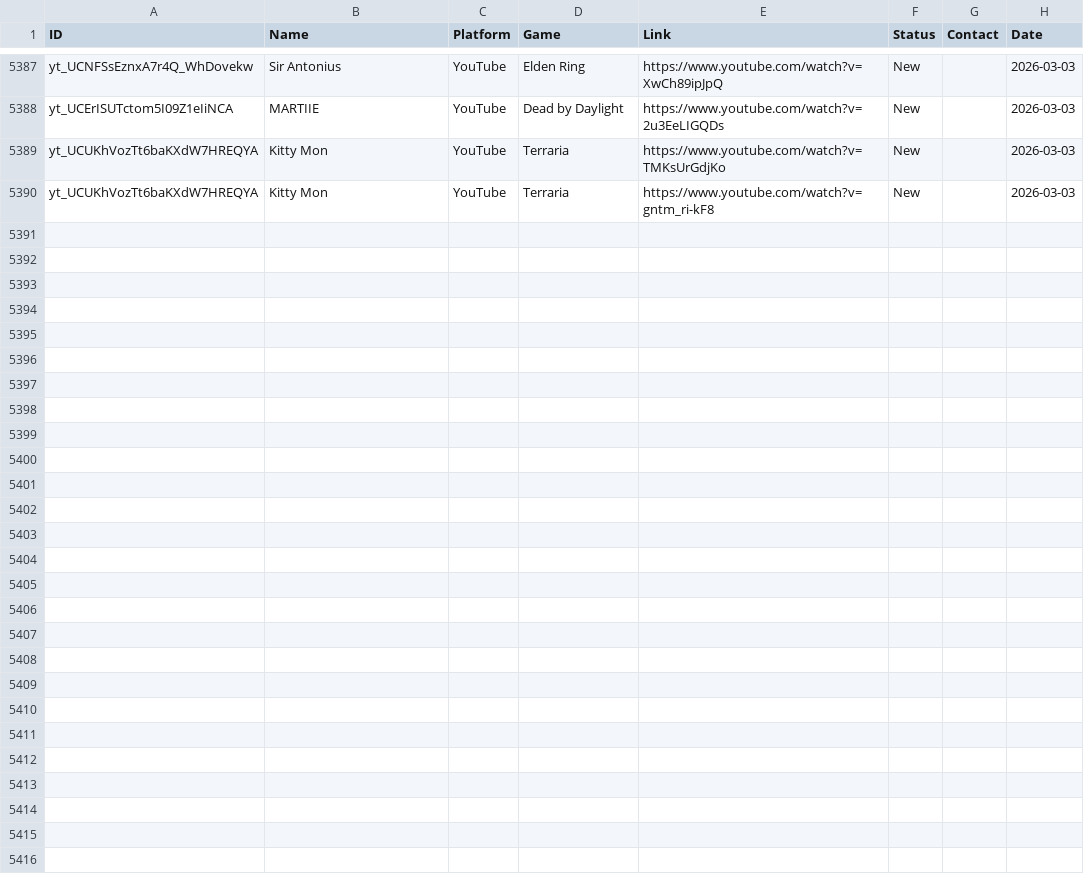
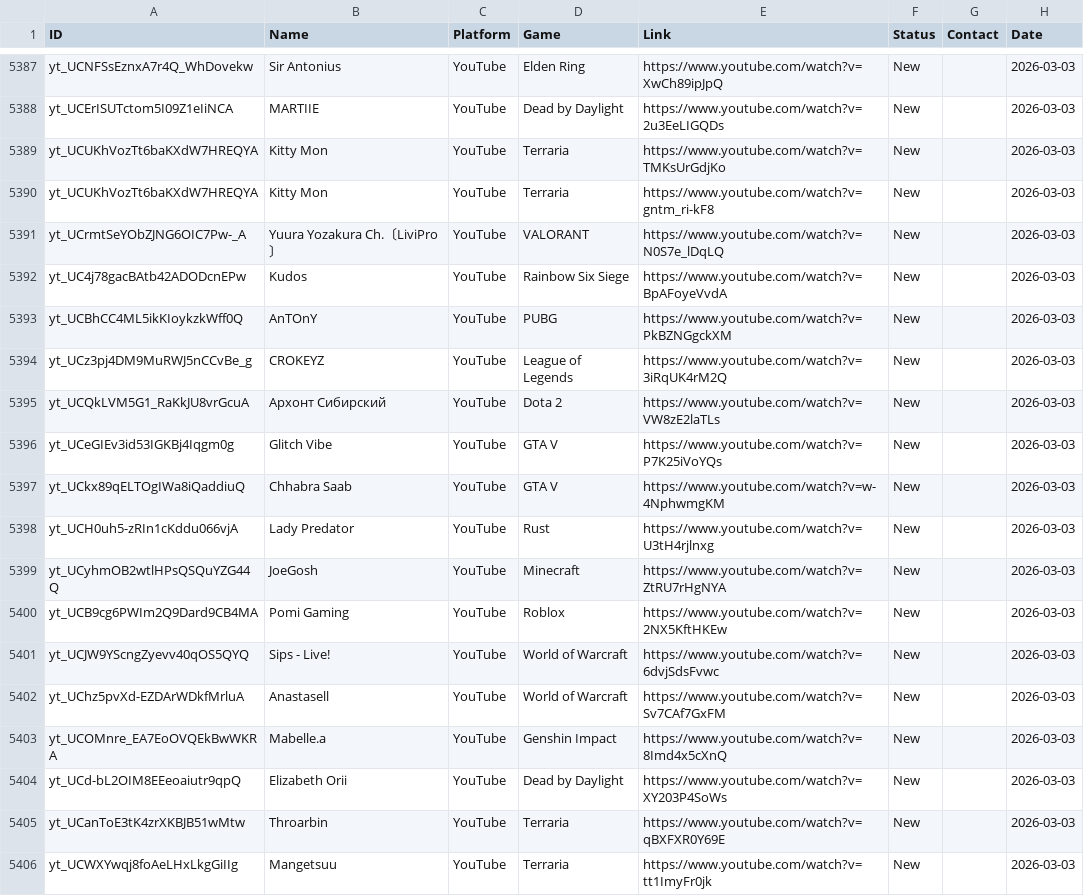
Before and after one commit to Tatarlibrarian/twitch-scraper, a CSV file: leads.csv, drawn as a sheet; only a part is shown, gaps mark what is left out.

```diff
--- a/leads.csv
+++ b/leads.csv
@@ -5390 +5390,17 @@ yt_UCUKhVozTt6baKXdW7HREQYA,Kitty Mon,YouTube,Terraria,https://www.youtube.com/w
 yt_UCUKhVozTt6baKXdW7HREQYA,Kitty Mon,YouTube,Terraria,https://www.youtube.com/watch?v=gntm_ri-kF8,New,,2026-03-03
+yt_UCrmtSeYObZJNG6OIC7Pw-_A,Yuura Yozakura Ch.〔LiviPro〕,YouTube,VALORANT,https://www.youtube.com/watch?v=N0S7e_lDqLQ,New,,2026-03-03
+yt_UC4j78gacBAtb42ADODcnEPw,Kudos,YouTube,Rainbow Six Siege,https://www.youtube.com/watch?v=BpAFoyeVvdA,New,,2026-03-03
+yt_UCBhCC4ML5ikKIoykzkWff0Q,AnTOnY,YouTube,PUBG,https://www.youtube.com/watch?v=PkBZNGgckXM,New,,2026-03-03
+yt_UCz3pj4DM9MuRWJ5nCCvBe_g,CROKEYZ,YouTube,League of Legends,https://www.youtube.com/watch?v=3iRqUK4rM2Q,New,,2026-03-03
+yt_UCQkLVM5G1_RaKkJU8vrGcuA,Архонт Сибирский,YouTube,Dota 2,https://www.youtube.com/watch?v=VW8zE2laTLs,New,,2026-03-03
+yt_UCeGIEv3id53IGKBj4Iqgm0g,Glitch Vibe ,YouTube,GTA V,https://www.youtube.com/watch?v=P7K25iVoYQs,New,,2026-03-03
+yt_UCkx89qELTOgIWa8iQaddiuQ,Chhabra Saab,YouTube,GTA V,https://www.youtube.com/watch?v=w-4NphwmgKM,New,,2026-03-03
+yt_UCH0uh5-zRIn1cKddu066vjA,Lady Predator,YouTube,Rust,https://www.youtube.com/watch?v=U3tH4rjlnxg,New,,2026-03-03
+yt_UCyhmOB2wtlHPsQSQuYZG44Q,JoeGosh,YouTube,Minecraft,https://www.youtube.com/watch?v=ZtRU7rHgNYA,New,,2026-03-03
+yt_UCB9cg6PWIm2Q9Dard9CB4MA,Pomi Gaming,YouTube,Roblox,https://www.youtube.com/watch?v=2NX5KftHKEw,New,,2026-03-03
+yt_UCJW9YScngZyevv40qOS5QYQ,Sips - Live!,YouTube,World of Warcraft,https://www.youtube.com/watch?v=6dvjSdsFvwc,New,,2026-03-03
+yt_UChz5pvXd-EZDArWDkfMrluA,Anastasell,YouTube,World of Warcraft,https://www.youtube.com/watch?v=Sv7CAf7GxFM,New,,2026-03-03
+yt_UCOMnre_EA7EoOVQEkBwWKRA,Mabelle.a,YouTube,Genshin Impact,https://www.youtube.com/watch?v=8Imd4x5cXnQ,New,,2026-03-03
+yt_UCd-bL2OIM8EEeoaiutr9qpQ,Elizabeth Orii,YouTube,Dead by Daylight,https://www.youtube.com/watch?v=XY203P4SoWs,New,,2026-03-03
+yt_UCanToE3tK4zrXKBJB51wMtw,Throarbin,YouTube,Terraria,https://www.youtube.com/watch?v=qBXFXR0Y69E,New,,2026-03-03
+yt_UCWXYwqj8foAeLHxLkgGiIIg,Mangetsuu,YouTube,Terraria,https://www.youtube.com/watch?v=tt1ImyFr0jk,New,,2026-03-03
```
